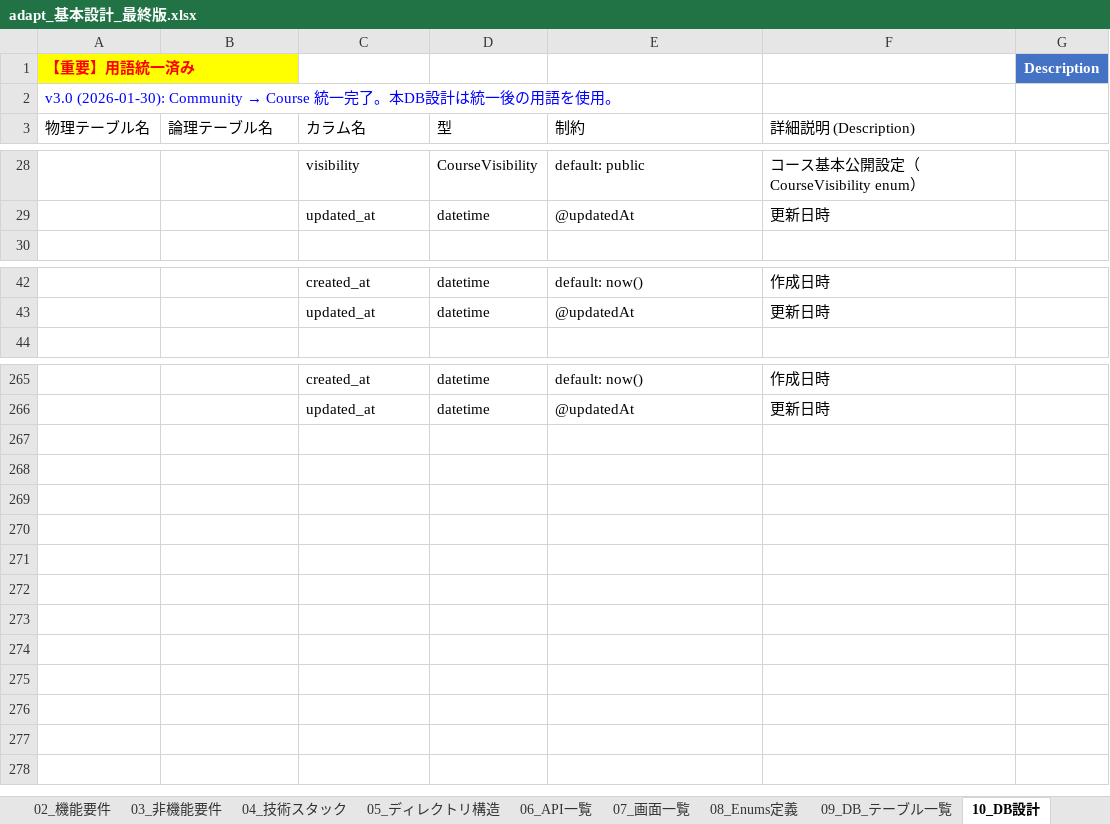
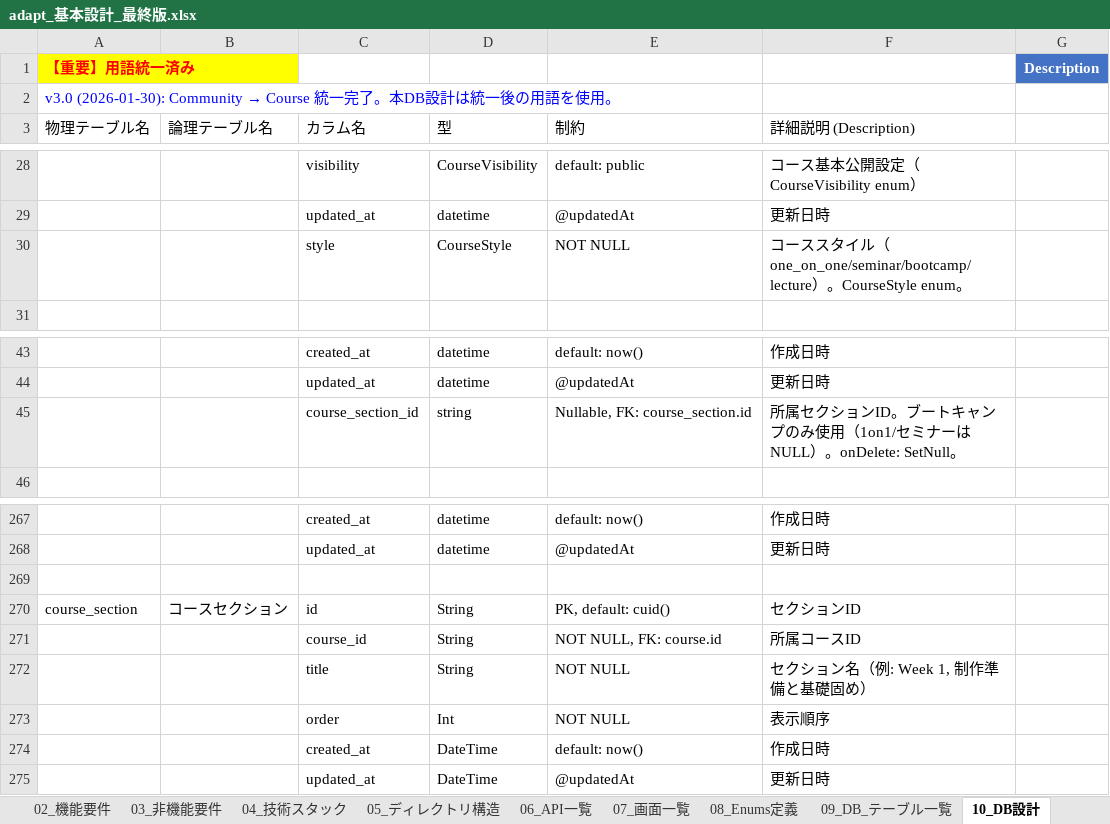
Before and after one commit to adapt-yuta-yoshimura/adapt-app-v3, an Excel workbook: docs/design/adapt_基本設計_最終版.xlsx, sheet 10_DB設計, drawn as a sheet; only a part is shown, gaps mark what is left out; values as stored, in another font and other column widths than the file's, no borders; the diff names each change by its address in the sheet, - before the commit and + after, or states it on an @@ line.

```diff
--- a/docs/design/adapt_基本設計_最終版.xlsx (sheet 10_DB設計)
+++ b/docs/design/adapt_基本設計_最終版.xlsx (sheet 10_DB設計)
+row 30:  |  | style | CourseStyle | NOT NULL | コーススタイル（one_on_one/seminar/bootcamp/lecture）。CourseStyle enum。
+row 45:  |  | course_section_id | string | Nullable, FK: course_section.id | 所属セクションID。ブートキャンプのみ使用（1on1/セミナーはNULL）。onDelete: SetNull。
+row 269: (empty)
+row 270: course_section | コースセクション | id | String | PK, default: cuid() | セクションID
+row 271:  |  | course_id | String | NOT NULL, FK: course.id | 所属コースID
+row 272:  |  | title | String | NOT NULL | セクション名（例: Week 1, 制作準備と基礎固め）
+row 273:  |  | order | Int | NOT NULL | 表示順序
+row 274:  |  | created_at | DateTime | default: now() | 作成日時
+row 275:  |  | updated_at | DateTime | @updatedAt | 更新日時
```
Also changed, not shown: sheet 07_画面一覧, sheet 15_トレーサビリティ.
